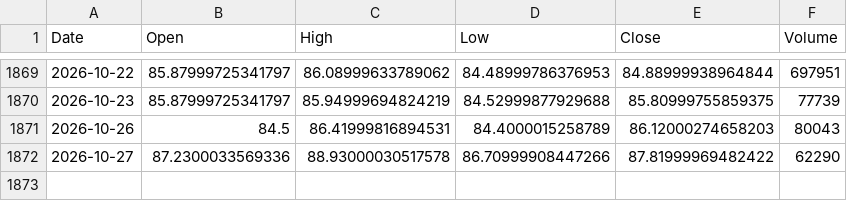
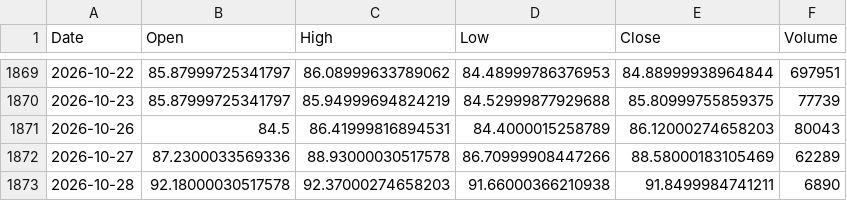
Before and after one commit to QuimEsc/ProvesInicials, a CSV file: dades_historiques/FLXK.L.csv, drawn as a sheet; only a part is shown, gaps mark what is left out.

```diff
--- a/dades_historiques/FLXK.L.csv
+++ b/dades_historiques/FLXK.L.csv
@@ -1871,2 +1871,3 @@ Date,Open,High,Low,Close,Volume
 2026-10-26,84.5,86.41999816894531,84.4000015258789,86.12000274658203,80043
-2026-10-27,87.2300033569336,88.93000030517578,86.70999908447266,87.81999969482422,62290
+2026-10-27,87.2300033569336,88.93000030517578,86.70999908447266,88.58000183105469,62289
+2026-10-28,92.18000030517578,92.37000274658203,91.66000366210938,91.8499984741211,6890
```
Also changed, not shown: dades_historiques/NQSE.DE.csv, dades_historiques/PPFB.DE.csv, 39 other files.
